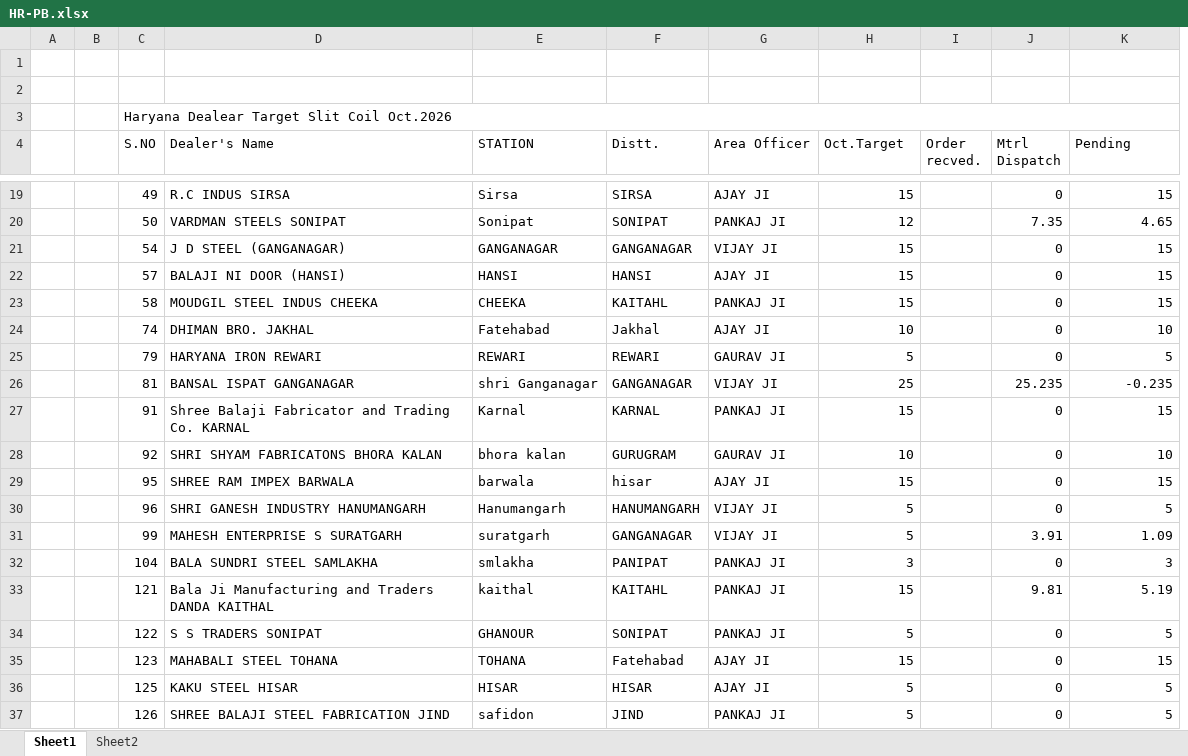
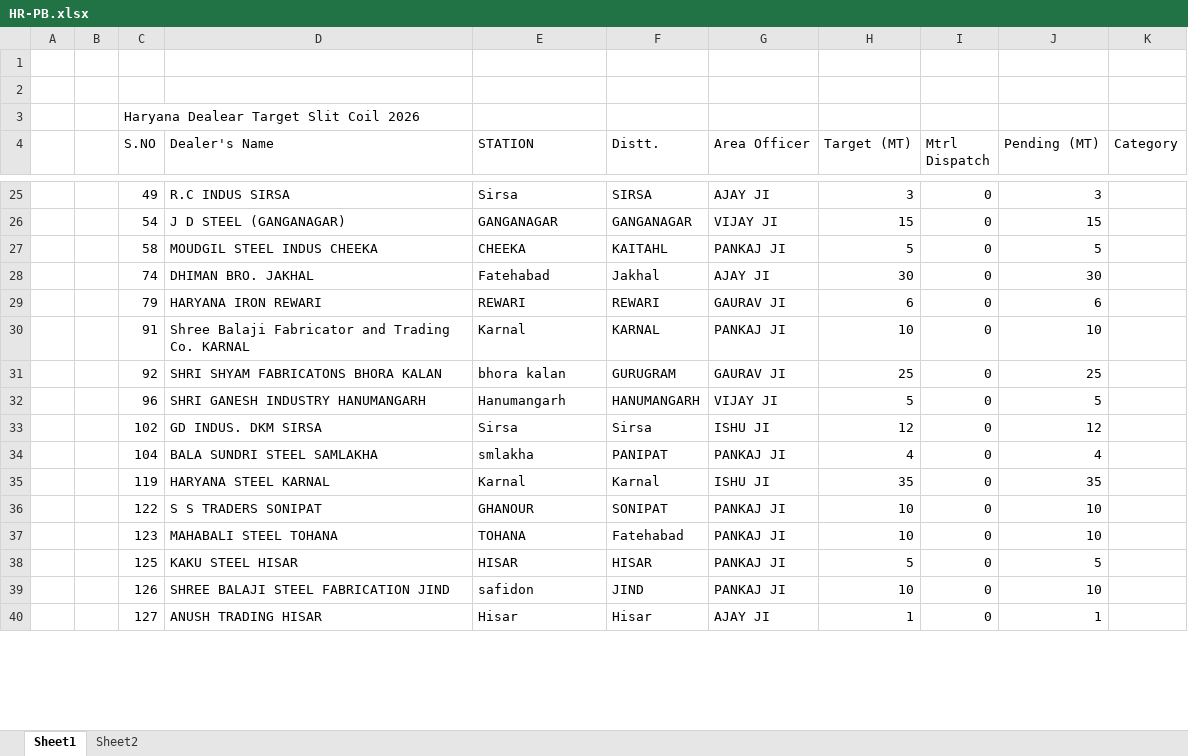
Before and after one commit to babri3726-ctrl/Durasmart2154, an Excel workbook: data/HR-PB.xlsx, sheet Sheet1, drawn as a sheet; only a part is shown, gaps mark what is left out; values as stored, in another font and other column widths than the file's, no cell formats; removed rows and columns are numbered as before the commit, all else as after; the diff covers the shown part only; the diff names each change by its address in the sheet, - before the commit and + after, or states it on an @@ line.

Commit message:
feat: sync and support Book1 unified sales targets into HR-PB pipeline

```diff
--- a/data/HR-PB.xlsx (sheet Sheet1)
+++ b/data/HR-PB.xlsx (sheet Sheet1)
-column I (Order recved.), empty
+column K (Category), empty
-C3 (S.NO): Haryana Dealear Target Slit Coil Oct.2026
+C3 (S.NO): Haryana Dealear Target Slit Coil 2026
-C3:K3 merged
-H4: Oct.Target
+H4: Target (MT)
-J4: Pending
+J4: Pending (MT)
-H25 (Target (MT)): 15
+H25 (Target (MT)): 3
-J25 (Pending (MT)): 15
+J25 (Pending (MT)): 3
-row 20:  |  | 50 | VARDMAN STEELS SONIPAT | Sonipat | SONIPAT | PANKAJ JI | 12 |  | 7.35 | 4.65
-row 22:  |  | 57 | BALAJI NI DOOR (HANSI) | HANSI | HANSI | AJAY JI | 15 |  | 0 | 15
-H27 (Target (MT)): 15
+H27 (Target (MT)): 5
-J27 (Pending (MT)): 15
+J27 (Pending (MT)): 5
-H28 (Target (MT)): 10
+H28 (Target (MT)): 30
-J28 (Pending (MT)): 10
+J28 (Pending (MT)): 30
-H29 (Target (MT)): 5
+H29 (Target (MT)): 6
-J29 (Pending (MT)): 5
+J29 (Pending (MT)): 6
-row 26:  |  | 81 | BANSAL ISPAT GANGANAGAR | shri Ganganagar | GANGANAGAR | VIJAY JI | 25 |  | 25.235 | -0.235
-H30 (Target (MT)): 15
+H30 (Target (MT)): 10
-J30 (Pending (MT)): 15
+J30 (Pending (MT)): 10
-H31 (Target (MT)): 10
+H31 (Target (MT)): 25
-J31 (Pending (MT)): 10
+J31 (Pending (MT)): 25
-row 29:  |  | 95 | SHREE RAM IMPEX BARWALA | barwala | hisar | AJAY JI | 15 |  | 0 | 15
-row 31:  |  | 99 | MAHESH ENTERPRISE S SURATGARH | suratgarh | GANGANAGAR | VIJAY JI | 5 |  | 3.91 | 1.09
+row 33:  |  | 102 | GD INDUS. DKM SIRSA | Sirsa | Sirsa | ISHU JI | 12 | 0 | 12
-H34 (Target (MT)): 3
+H34 (Target (MT)): 4
-J34 (Pending (MT)): 3
+J34 (Pending (MT)): 4
-row 33:  |  | 121 | Bala Ji Manufacturing and Traders DANDA KAITHAL | kaithal | KAITAHL | PANKAJ JI | 15 |  | 9.81 | 5.19
+row 35:  |  | 119 | HARYANA STEEL KARNAL | Karnal | Karnal | ISHU JI | 35 | 0 | 35
-H36 (Target (MT)): 5
+H36 (Target (MT)): 10
-J36 (Pending (MT)): 5
+J36 (Pending (MT)): 10
-G37:G38 (Area Officer): AJAY JI
+G37:G38 (Area Officer): PANKAJ JI
-H37 (Target (MT)): 15
+H37 (Target (MT)): 10
-J37 (Pending (MT)): 15
+J37 (Pending (MT)): 10
-H39 (Target (MT)): 5
+H39 (Target (MT)): 10
-J39 (Pending (MT)): 5
+J39 (Pending (MT)): 10
+row 40:  |  | 127 | ANUSH TRADING HISAR | Hisar | Hisar | AJAY JI | 1 | 0 | 1
```
Also changed, not shown: 23 added rows, 9 removed rows and 21 edited cells elsewhere in this sheet, sheet Sheet2, cell formats, data/imports/HR-PB.xlsx, 3 other files.
